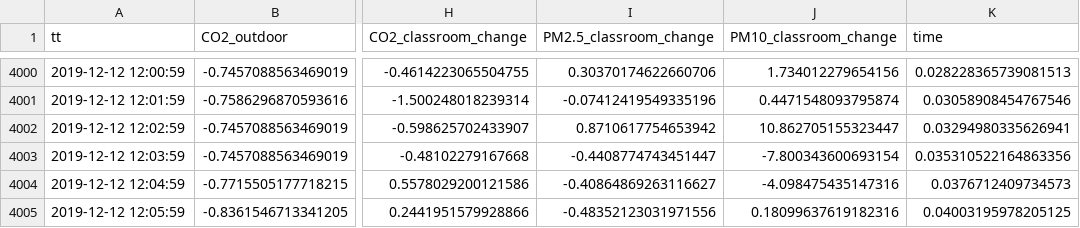
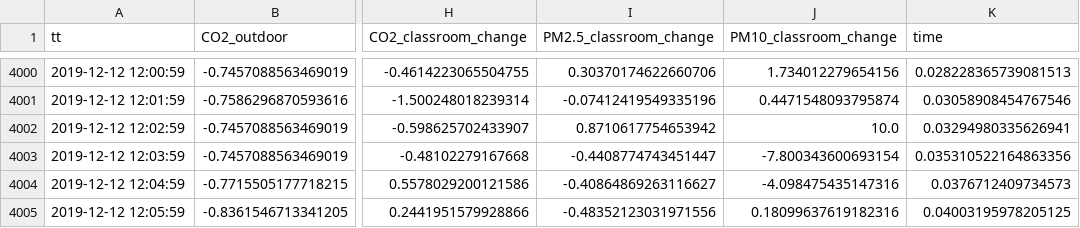
Before and after one commit to hanyeob/fine_dust, a CSV file: nsc_based/scaled_data/sic_scaled.csv, drawn as a sheet; only a part is shown, gaps mark what is left out; the diff covers the shown part only; the diff names each change by its address in the sheet, - before the commit and + after, or states it on an @@ line.

```diff
--- a/nsc_based/scaled_data/sic_scaled.csv
+++ b/nsc_based/scaled_data/sic_scaled.csv
-J4002 (PM10_classroom_change): 10.862705155323447
+J4002 (PM10_classroom_change): 10.0
```
Also changed, not shown: 13 edited cells elsewhere in this file, nsc_based/scaled_data/sdc_scaled.csv, 4 other files.
